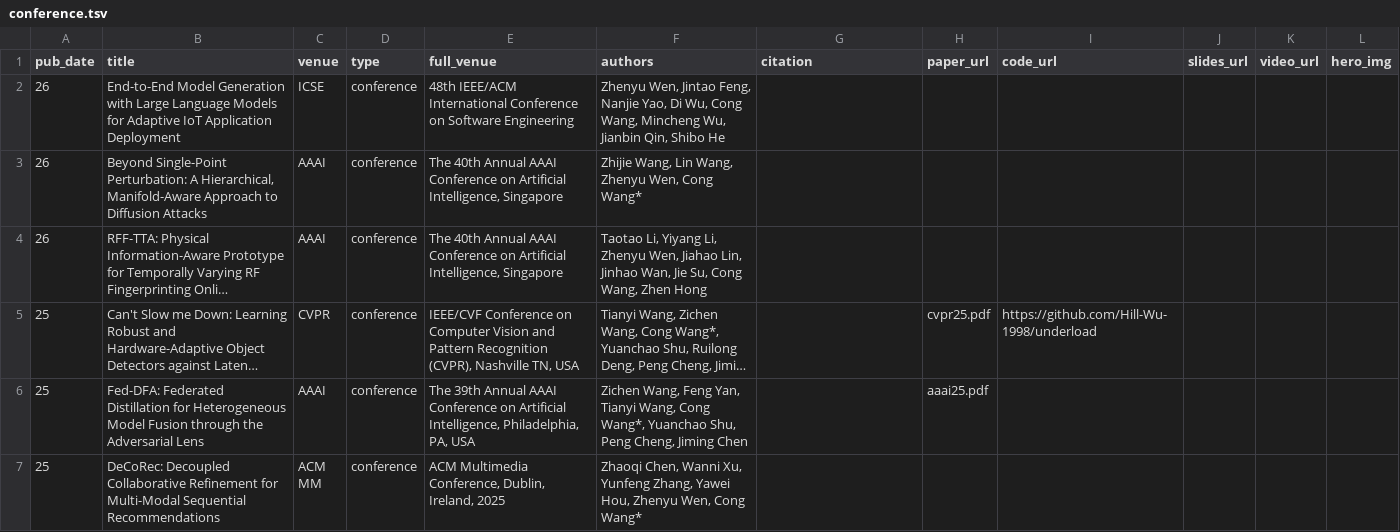
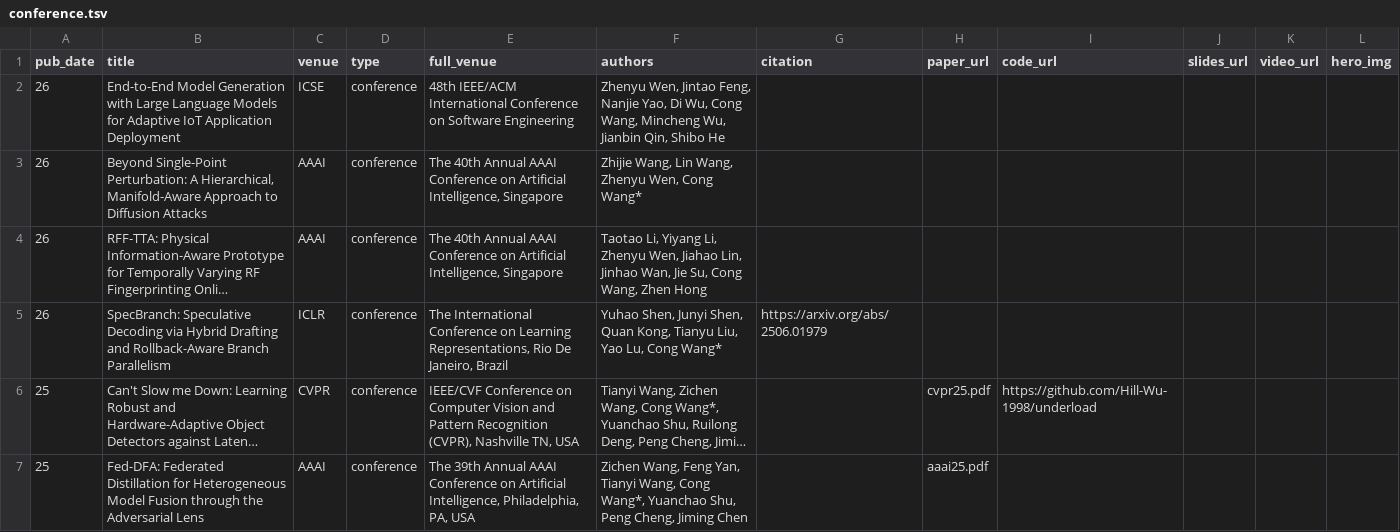
Before and after one commit to cwang-zju/cwang-zju.github.io, a TSV file: _pages/conference.tsv, drawn as a sheet; only a part is shown; the shorter side is filled out with more unchanged rows; long unchanged cells end in …; the diff names each change by its address in the sheet, - before the commit and + after, or states it on an @@ line.

Commit message:
Add files via upload

```diff
--- a/_pages/conference.tsv
+++ b/_pages/conference.tsv
+row 5: 26 | SpecBranch: Speculative Decoding via Hybrid Drafting and Rollback-Aware Branch Parallelism | ICLR | conference | The International Conference on Learning Representations, Rio De Janeiro, Brazil | Yuhao Shen, Junyi Shen, Quan Kong, Tianyu Liu, Yao Lu, Cong Wang* | https://arxiv.org/abs/2506.01979
```
